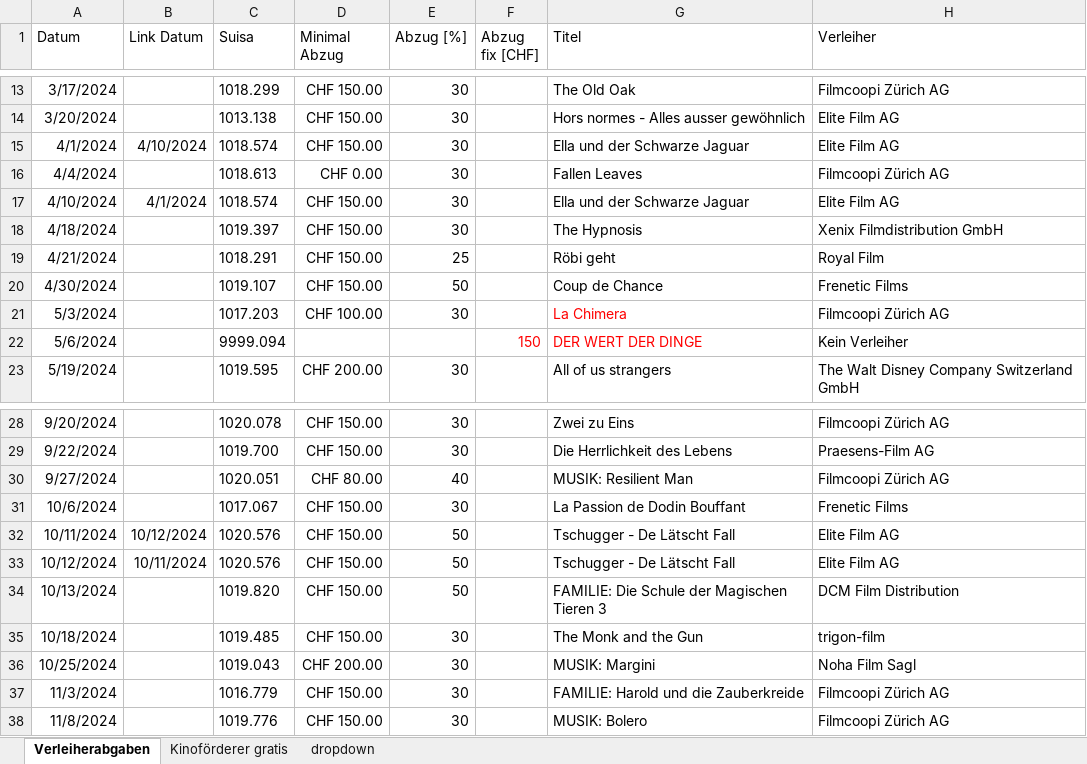
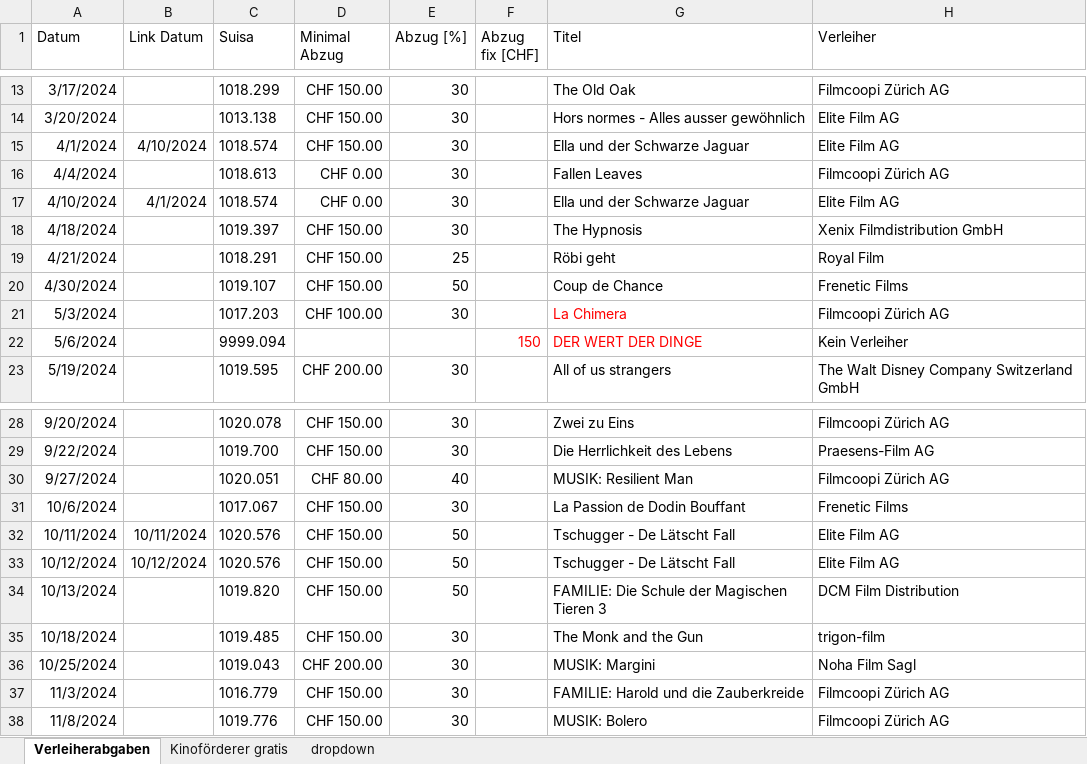
Before and after one commit to slvwagner/Kinoclub, an Excel workbook: Input/Verleiherabgaben.xlsx, sheet Verleiherabgaben, drawn as a sheet; only a part is shown, gaps mark what is left out; values as stored, in another font and other column widths than the file's, no borders; table styles not drawn; the diff names each change by its address in the sheet, - before the commit and + after, or states it on an @@ line.

Commit message:
New Data

```diff
--- a/Input/Verleiherabgaben.xlsx (sheet Verleiherabgaben)
+++ b/Input/Verleiherabgaben.xlsx (sheet Verleiherabgaben)
-D17 (Minimal Abzug): CHF 150.00
+D17 (Minimal Abzug): CHF 0.00
-B32 (Link Datum): 10/12/2024
+B32 (Link Datum): 10/11/2024
-B33 (Link Datum): 10/11/2024
+B33 (Link Datum): 10/12/2024
```
Also changed, not shown: Input/Einnahmen und Ausgaben.xlsx, 2 other files.
